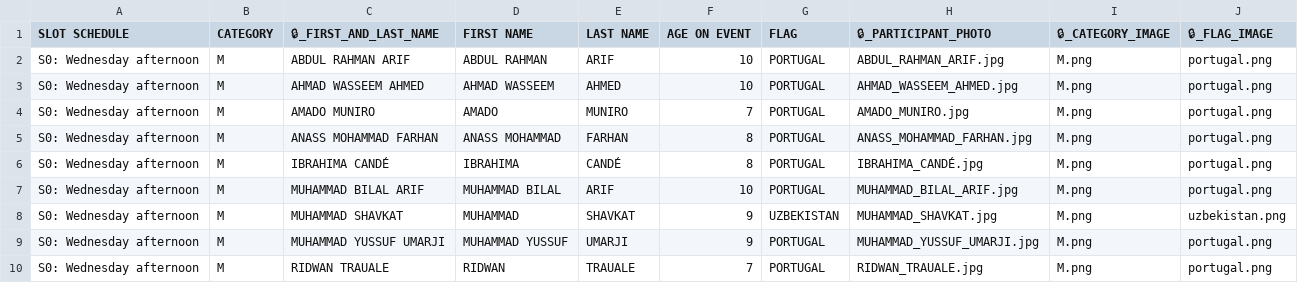
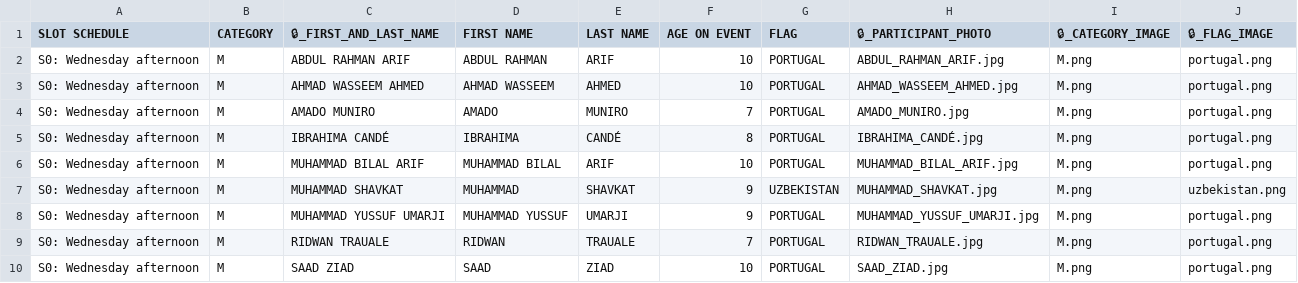
Before and after one commit to yaminyassin/fip-hifz, a CSV file: scripts/participants.csv, drawn as a sheet; only a part is shown; the shorter side is filled out with more unchanged rows; the diff names each change by its address in the sheet, - before the commit and + after, or states it on an @@ line.

Commit message:
script adjustments

```diff
--- a/scripts/participants.csv
+++ b/scripts/participants.csv
-row 5: S0: Wednesday afternoon | M | ANASS MOHAMMAD FARHAN | ANASS MOHAMMAD | FARHAN | 8 | PORTUGAL | ANASS_MOHAMMAD_FARHAN.jpg | M.png | portugal.png
```
Also changed, not shown: 2 other files.
